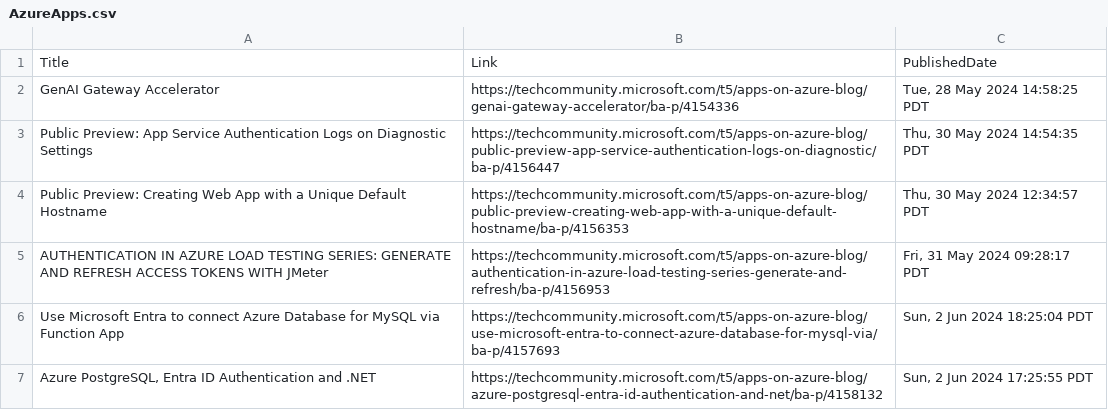
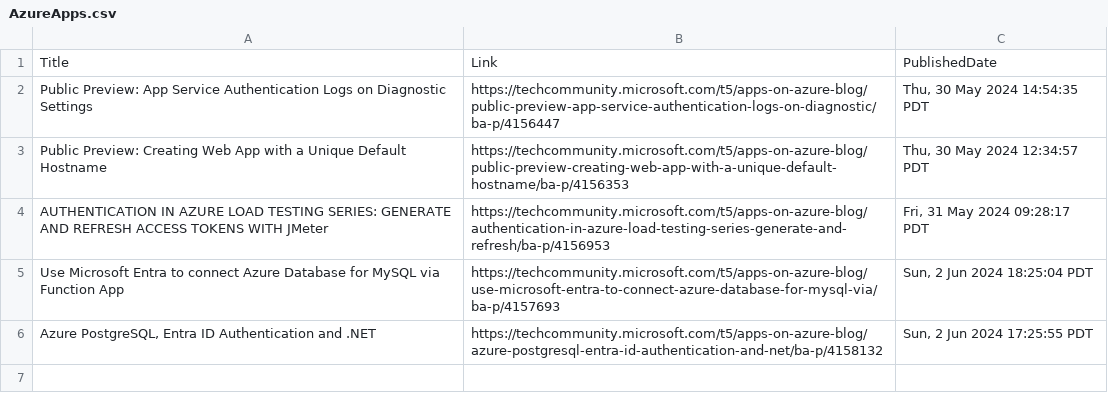
Before and after one commit to wilfriedwoivre/feedly, a CSV file: items/AzureApps.csv, drawn as a sheet.

Commit message:
Read RSS items

```diff
--- a/items/AzureApps.csv
+++ b/items/AzureApps.csv
@@ -1,3 +1,2 @@
 Title,Link,PublishedDate
-GenAI Gateway Accelerator,https://techcommunity.microsoft.com/t5/apps-on-azure-blog/genai-gateway-accelerator/ba-p/4154336,"Tue, 28 May 2024 14:58:25 PDT"
 Public Preview: App Service Authentication Logs on Diagnostic Settings,https://techcommunity.microsoft.com/t5/apps-on-azure-blog/public-preview-app-service-authentication-logs-on-diagnostic/ba-p/4156447,"Thu, 30 May 2024 14:54:35 PDT"
```
